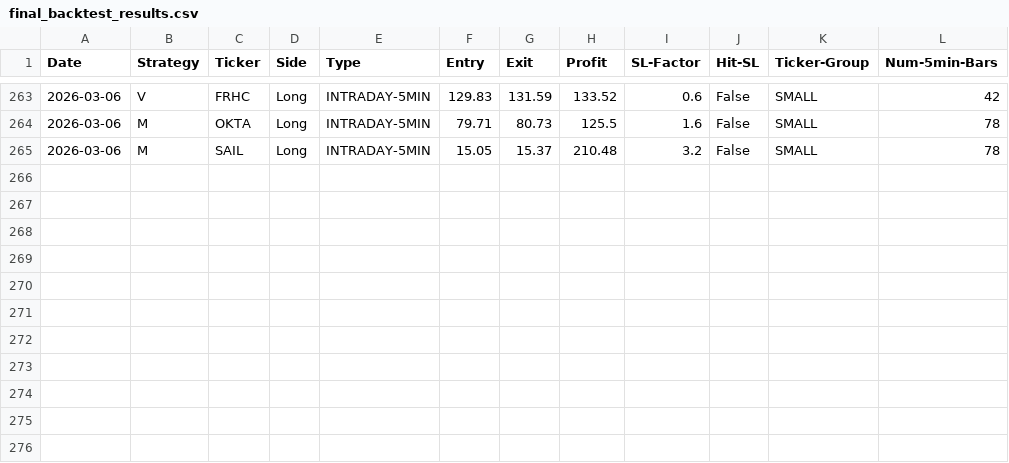
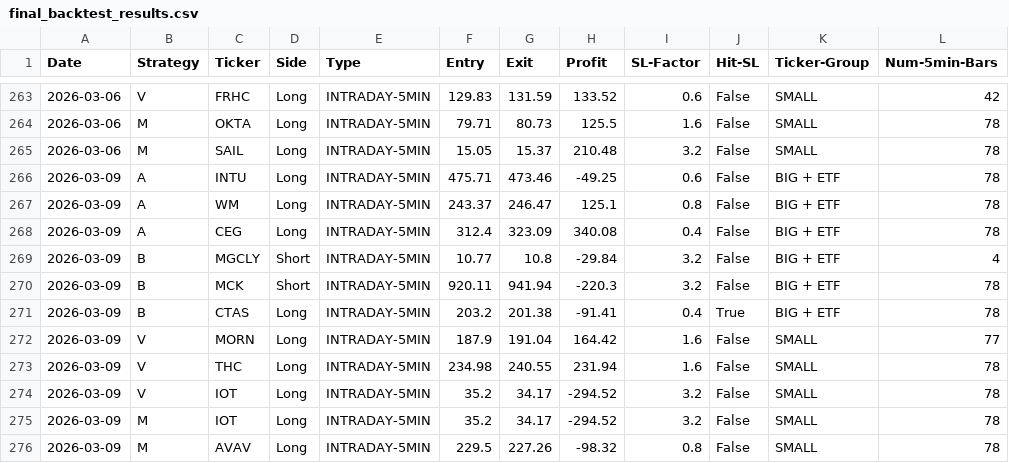
Before and after one commit to pollcerny-sudo/trading-agent-bot, a CSV file: final_backtest_results.csv, drawn as a sheet; only a part is shown, gaps mark what is left out; the diff names each change by its address in the sheet, - before the commit and + after, or states it on an @@ line.

```diff
--- a/final_backtest_results.csv
+++ b/final_backtest_results.csv
+row 266: 2026-03-09 | A | INTU | Long | INTRADAY-5MIN | 475.71 | 473.46 | -49.25 | 0.6 | False | BIG + ETF | 78
+row 267: 2026-03-09 | A | WM | Long | INTRADAY-5MIN | 243.37 | 246.47 | 125.1 | 0.8 | False | BIG + ETF | 78
+row 268: 2026-03-09 | A | CEG | Long | INTRADAY-5MIN | 312.4 | 323.09 | 340.08 | 0.4 | False | BIG + ETF | 78
+row 269: 2026-03-09 | B | MGCLY | Short | INTRADAY-5MIN | 10.77 | 10.8 | -29.84 | 3.2 | False | BIG + ETF | 4
+row 270: 2026-03-09 | B | MCK | Short | INTRADAY-5MIN | 920.11 | 941.94 | -220.3 | 3.2 | False | BIG + ETF | 78
+row 271: 2026-03-09 | B | CTAS | Long | INTRADAY-5MIN | 203.2 | 201.38 | -91.41 | 0.4 | True | BIG + ETF | 78
+row 272: 2026-03-09 | V | MORN | Long | INTRADAY-5MIN | 187.9 | 191.04 | 164.42 | 1.6 | False | SMALL | 77
+row 273: 2026-03-09 | V | THC | Long | INTRADAY-5MIN | 234.98 | 240.55 | 231.94 | 1.6 | False | SMALL | 78
+row 274: 2026-03-09 | V | IOT | Long | INTRADAY-5MIN | 35.2 | 34.17 | -294.52 | 3.2 | False | SMALL | 78
+row 275: 2026-03-09 | M | IOT | Long | INTRADAY-5MIN | 35.2 | 34.17 | -294.52 | 3.2 | False | SMALL | 78
+row 276: 2026-03-09 | M | AVAV | Long | INTRADAY-5MIN | 229.5 | 227.26 | -98.32 | 0.8 | False | SMALL | 78
```
Also changed, not shown: 2 other files.
